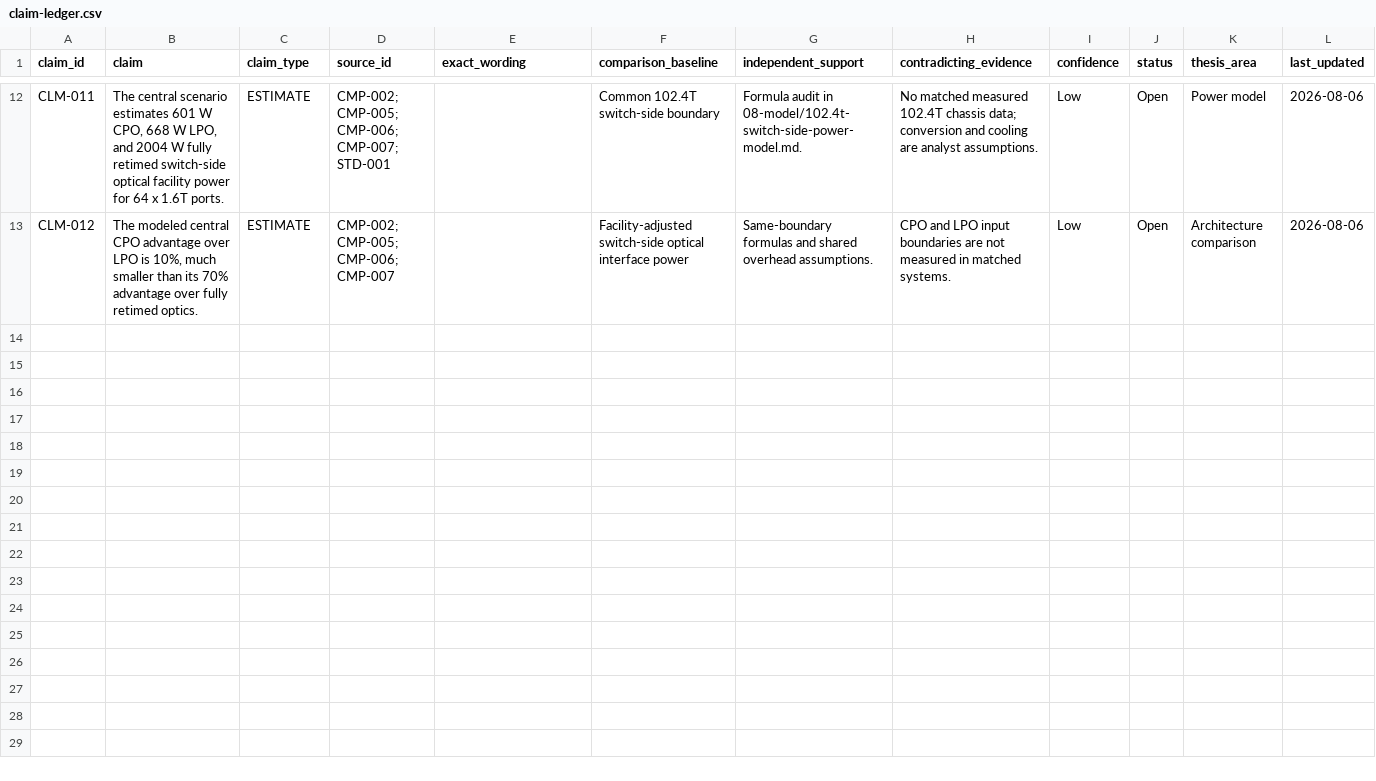
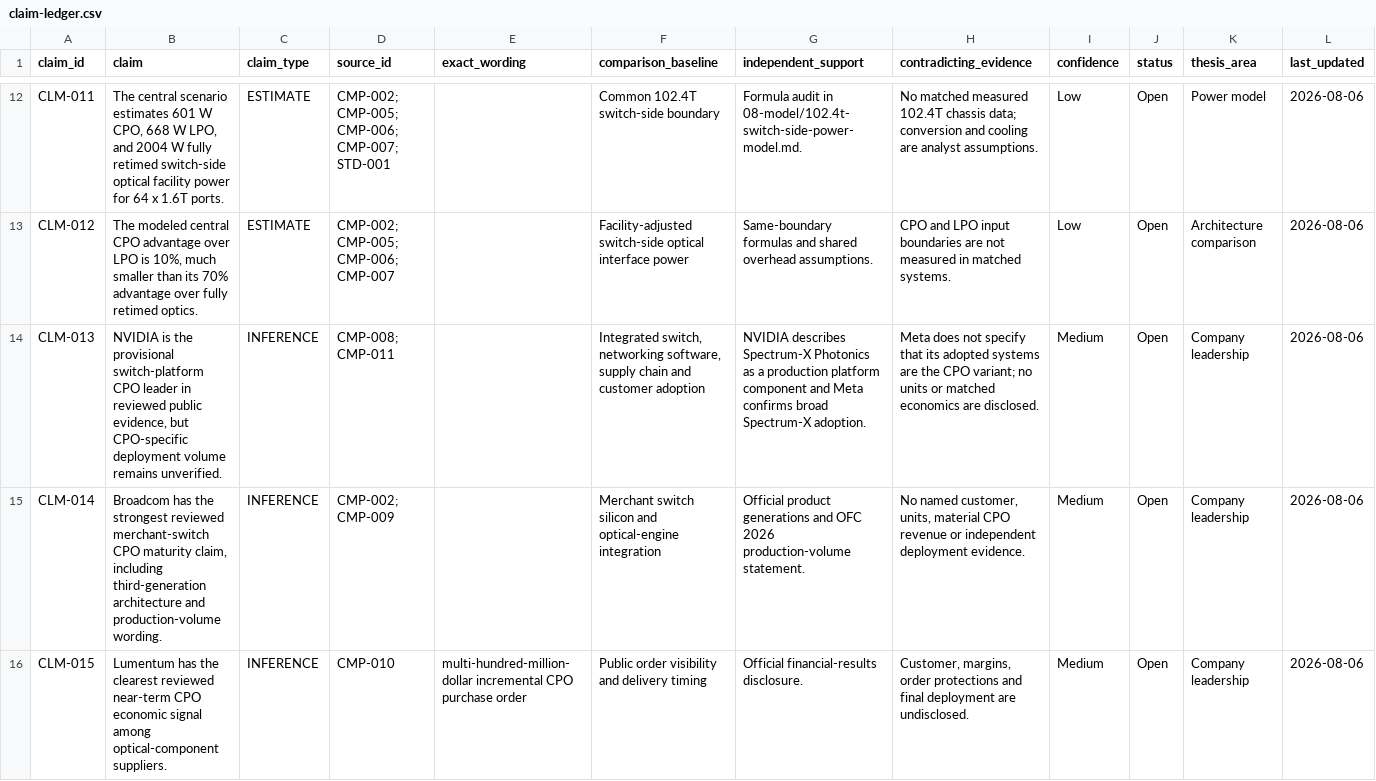
Before and after one commit to Nur-Alp/cpo-research-private, a CSV file: 01-sources/claim-ledger.csv, drawn as a sheet; only a part is shown, gaps mark what is left out; rows hold the shown columns only; the diff covers the shown part only; the diff names each change by its address in the sheet, - before the commit and + after, or states it on an @@ line.

Commit message:
Audit CPO source gaps and company leadership

```diff
--- a/01-sources/claim-ledger.csv
+++ b/01-sources/claim-ledger.csv
+row 14: CLM-013 | NVIDIA is the provisional switch-platform CPO leader in reviewed public evidence, but CPO-specific deployment volume remains unverified. | INFERENCE | CMP-008; CMP-011 |  | Integrated switch, networking software, supply chain and customer adoption | NVIDIA describes Spectrum-X Photonics as a production platform component and Meta confirms broad Spectrum-X adoption. | Meta does not specify that its adopted systems are the CPO variant; no units or matched economics are disclosed. | Medium | Open | Company leadership | 2026-08-06
+row 15: CLM-014 | Broadcom has the strongest reviewed merchant-switch CPO maturity claim, including third-generation architecture and production-volume wording. | INFERENCE | CMP-002; CMP-009 |  | Merchant switch silicon and optical-engine integration | Official product generations and OFC 2026 production-volume statement. | No named customer, units, material CPO revenue or independent deployment evidence. | Medium | Open | Company leadership | 2026-08-06
+row 16: CLM-015 | Lumentum has the clearest reviewed near-term CPO economic signal among optical-component suppliers. | INFERENCE | CMP-010 | multi-hundred-million-dollar incremental CPO purchase order | Public order visibility and delivery timing | Official financial-results disclosure. | Customer, margins, order protections and final deployment are undisclosed. | Medium | Open | Company leadership | 2026-08-06
```
Also changed, not shown: 3 added rows elsewhere in this file, 9 other files.
